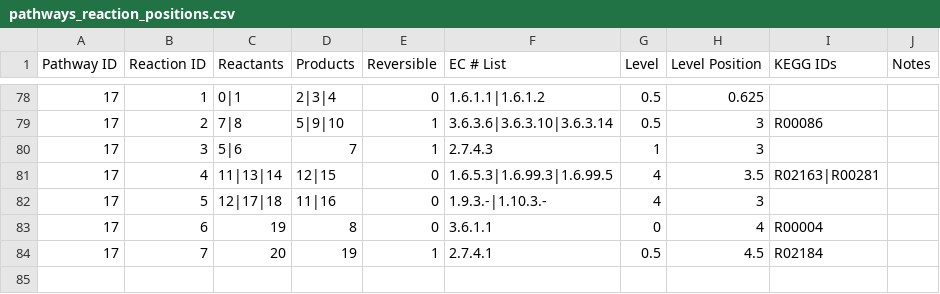
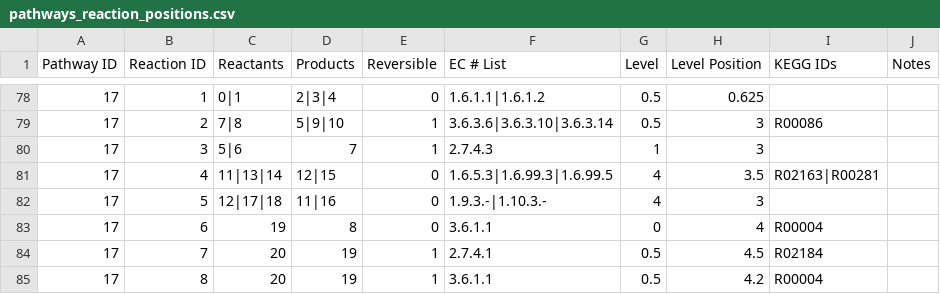
Before and after one commit to jimkell/mostSandbox, a CSV file: etc/visualization/pathways_reaction_positions.csv, drawn as a sheet; only a part is shown, gaps mark what is left out; the diff names each change by its address in the sheet, - before the commit and + after, or states it on an @@ line.

```diff
--- a/etc/visualization/pathways_reaction_positions.csv
+++ b/etc/visualization/pathways_reaction_positions.csv
+row 85: 17 | 8 | 20 | 19 | 1 | 3.6.1.1 | 0.5 | 4.2 | R00004
```
Also changed, not shown: 4 other files.
